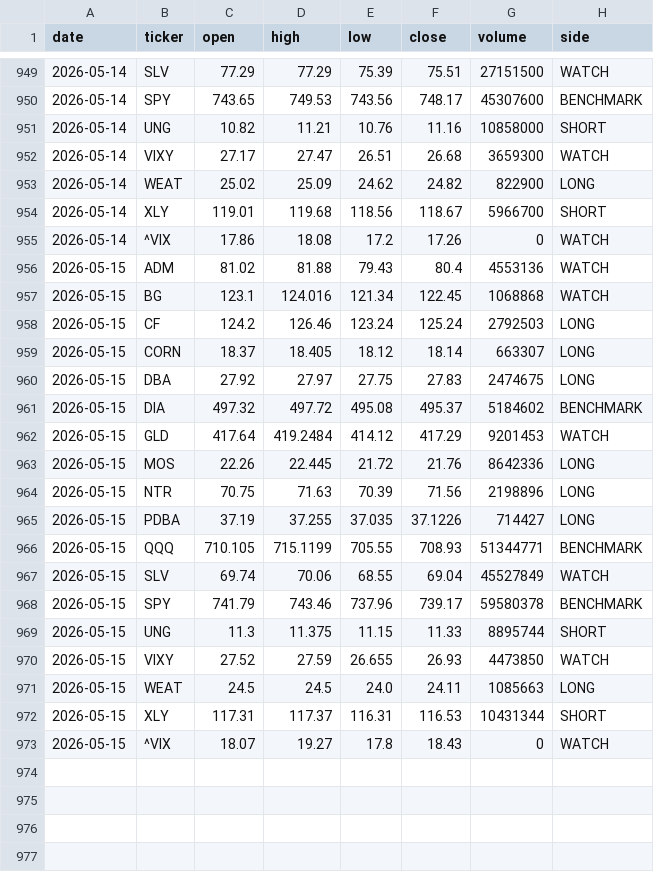
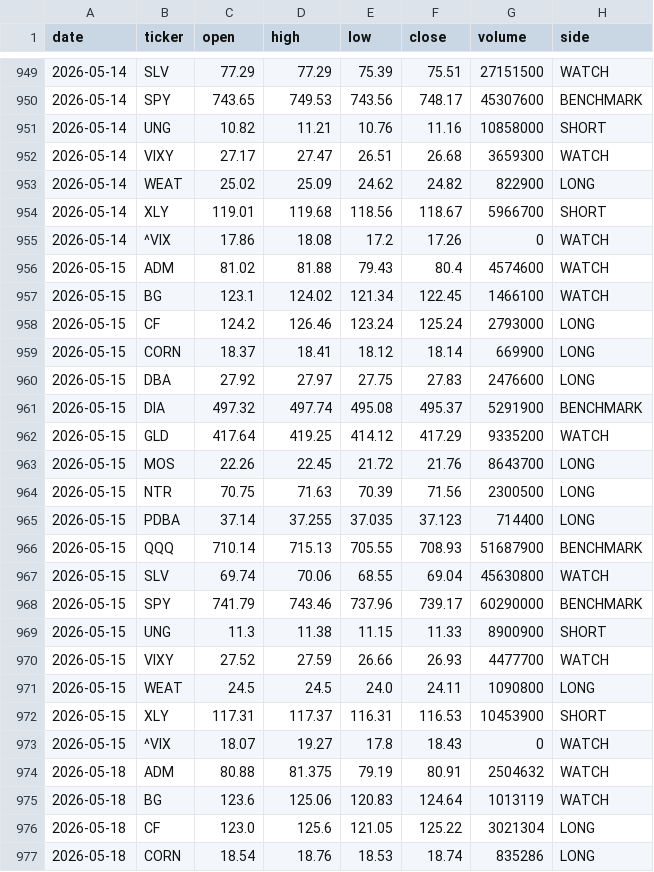
Before and after one commit to gohjhb92/Iran-War, a CSV file: docs/food-shock/tracker.csv, drawn as a sheet; only a part is shown, gaps mark what is left out; the diff covers the shown part only.

```diff
--- a/docs/food-shock/tracker.csv
+++ b/docs/food-shock/tracker.csv
@@ -955,19 +955,23 @@ date,ticker,open,high,low,close,volume,side
 2026-05-14,^VIX,17.86,18.08,17.2,17.26,0,WATCH
-2026-05-15,ADM,81.02,81.88,79.43,80.4,4553136,WATCH
-2026-05-15,BG,123.1,124.016,121.34,122.45,1068868,WATCH
-2026-05-15,CF,124.2,126.46,123.24,125.24,2792503,LONG
-2026-05-15,CORN,18.37,18.405,18.12,18.14,663307,LONG
-2026-05-15,DBA,27.92,27.97,27.75,27.83,2474675,LONG
-2026-05-15,DIA,497.32,497.72,495.08,495.37,5184602,BENCHMARK
-2026-05-15,GLD,417.64,419.2484,414.12,417.29,9201453,WATCH
-2026-05-15,MOS,22.26,22.445,21.72,21.76,8642336,LONG
-2026-05-15,NTR,70.75,71.63,70.39,71.56,2198896,LONG
-2026-05-15,PDBA,37.19,37.255,37.035,37.1226,714427,LONG
-2026-05-15,QQQ,710.105,715.1199,705.55,708.93,51344771,BENCHMARK
-2026-05-15,SLV,69.74,70.06,68.55,69.04,45527849,WATCH
-2026-05-15,SPY,741.79,743.46,737.96,739.17,59580378,BENCHMARK
-2026-05-15,UNG,11.3,11.375,11.15,11.33,8895744,SHORT
-2026-05-15,VIXY,27.52,27.59,26.655,26.93,4473850,WATCH
-2026-05-15,WEAT,24.5,24.5,24.0,24.11,1085663,LONG
-2026-05-15,XLY,117.31,117.37,116.31,116.53,10431344,SHORT
+2026-05-15,ADM,81.02,81.88,79.43,80.4,4574600,WATCH
+2026-05-15,BG,123.1,124.02,121.34,122.45,1466100,WATCH
+2026-05-15,CF,124.2,126.46,123.24,125.24,2793000,LONG
+2026-05-15,CORN,18.37,18.41,18.12,18.14,669900,LONG
+2026-05-15,DBA,27.92,27.97,27.75,27.83,2476600,LONG
+2026-05-15,DIA,497.32,497.74,495.08,495.37,5291900,BENCHMARK
+2026-05-15,GLD,417.64,419.25,414.12,417.29,9335200,WATCH
+2026-05-15,MOS,22.26,22.45,21.72,21.76,8643700,LONG
+2026-05-15,NTR,70.75,71.63,70.39,71.56,2300500,LONG
+2026-05-15,PDBA,37.14,37.255,37.035,37.123,714400,LONG
+2026-05-15,QQQ,710.14,715.13,705.55,708.93,51687900,BENCHMARK
+2026-05-15,SLV,69.74,70.06,68.55,69.04,45630800,WATCH
+2026-05-15,SPY,741.79,743.46,737.96,739.17,60290000,BENCHMARK
+2026-05-15,UNG,11.3,11.38,11.15,11.33,8900900,SHORT
+2026-05-15,VIXY,27.52,27.59,26.66,26.93,4477700,WATCH
+2026-05-15,WEAT,24.5,24.5,24.0,24.11,1090800,LONG
+2026-05-15,XLY,117.31,117.37,116.31,116.53,10453900,SHORT
 2026-05-15,^VIX,18.07,19.27,17.8,18.43,0,WATCH
+2026-05-18,ADM,80.88,81.375,79.19,80.91,2504632,WATCH
+2026-05-18,BG,123.6,125.06,120.83,124.64,1013119,WATCH
+2026-05-18,CF,123.0,125.6,121.05,125.22,3021304,LONG
+2026-05-18,CORN,18.54,18.76,18.53,18.74,835286,LONG
```
Also changed, not shown: 14 added rows and 16 edited cells elsewhere in this file, food-shock/tracker.csv.
